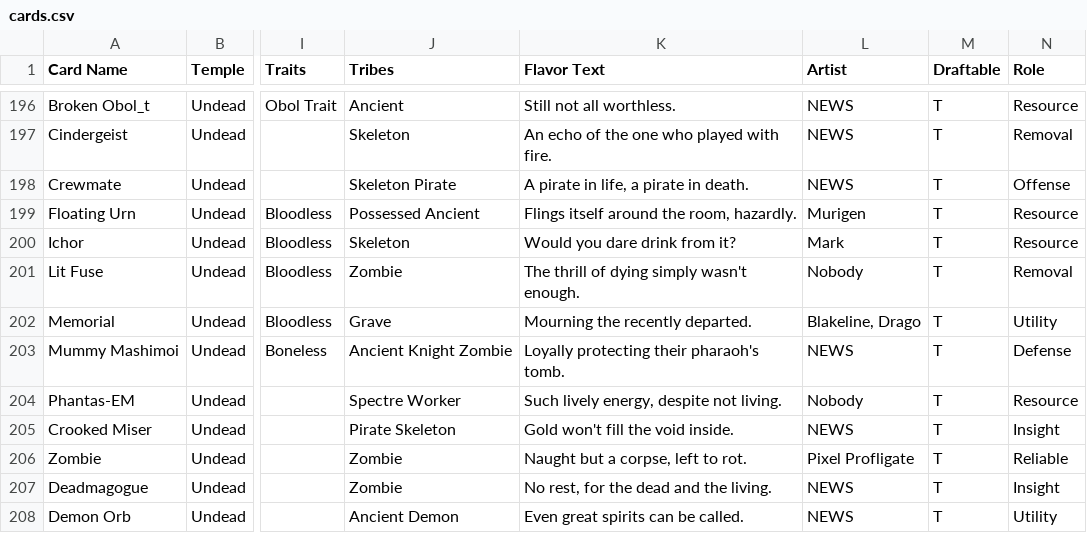
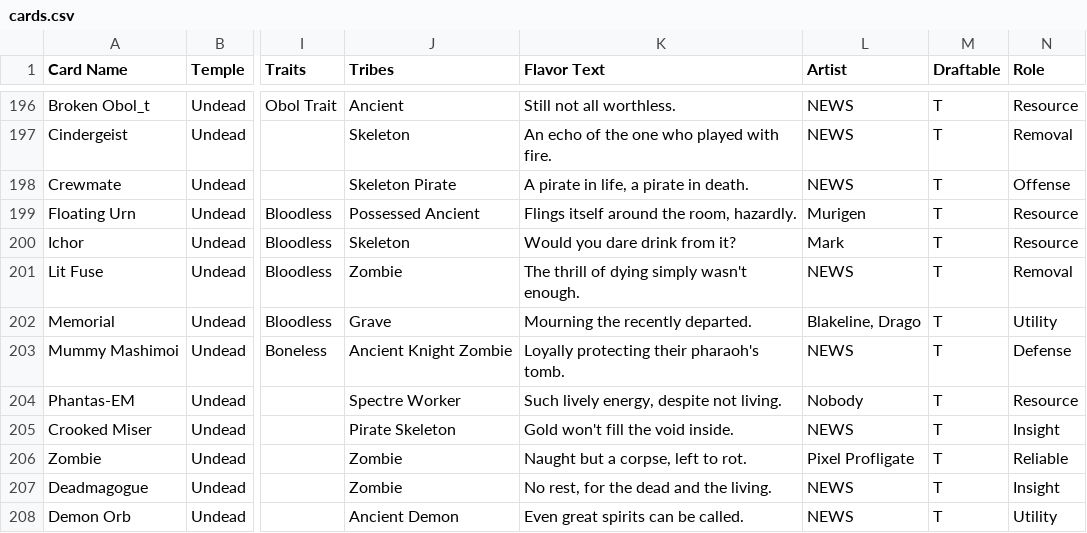
Before and after one commit to Blakeline-was-taken/card-storage, a CSV file: cards.csv, drawn as a sheet; only a part is shown, gaps mark what is left out; the diff names each change by its address in the sheet, - before the commit and + after, or states it on an @@ line.

```diff
--- a/cards.csv
+++ b/cards.csv
-L201 (Artist): Nobody
+L201 (Artist): NEWS
```
Also changed, not shown: 1 other file.
